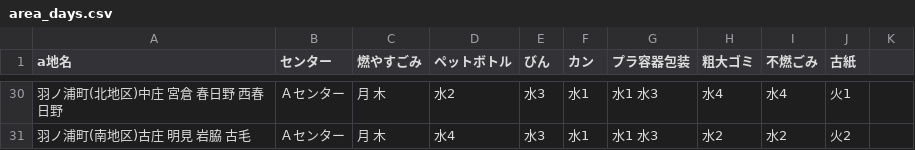
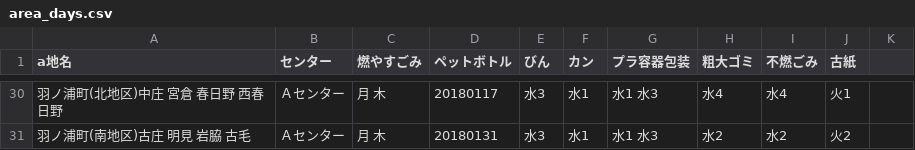
Before and after one commit to tokushima5374/ananshi, a CSV file: data/area_days.csv, drawn as a sheet; only a part is shown, gaps mark what is left out; the diff covers the shown part only.

```diff
--- a/data/area_days.csv
+++ b/data/area_days.csv
@@ -30,2 +30,2 @@ a地名,センター,燃やすごみ,ペットボトル,びん,カン,プラ容
-羽ノ浦町(北地区)中庄 宮倉 春日野 西春日野,Ａセンター,月 木,水2,水3,水1,水1 水3,水4,水4,火1
-羽ノ浦町(南地区)古庄 明見 岩脇 古毛,Ａセンター,月 木,水4,水3,水1,水1 水3,水2,水2,火2
+羽ノ浦町(北地区)中庄 宮倉 春日野 西春日野,Ａセンター,月 木,20180117,水3,水1,水1 水3,水4,水4,火1
+羽ノ浦町(南地区)古庄 明見 岩脇 古毛,Ａセンター,月 木,20180131,水3,水1,水1 水3,水2,水2,火2
```
Also changed, not shown: 33 edited cells elsewhere in this file.
